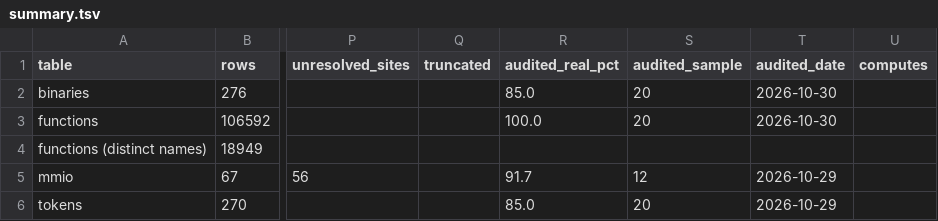
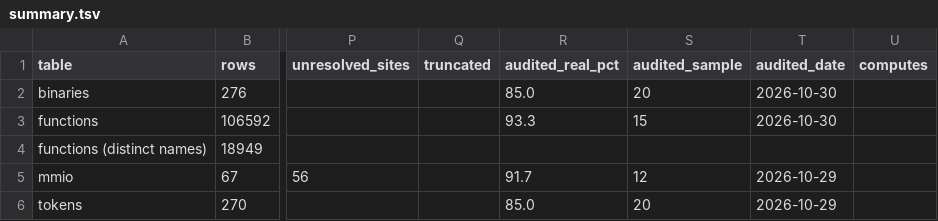
Before and after one commit to jamesbraid/odsy, a TSV file: docs/inventory/summary.tsv, drawn as a sheet; only a part is shown, gaps mark what is left out; the diff names each change by its address in the sheet, - before the commit and + after, or states it on an @@ line.

```diff
--- a/docs/inventory/summary.tsv
+++ b/docs/inventory/summary.tsv
-R3 (audited_real_pct): 100.0
+R3 (audited_real_pct): 93.3
-S3 (audited_sample): 20
+S3 (audited_sample): 15
```
Also changed, not shown: docs/inventory/audits.tsv, 2 other files.
